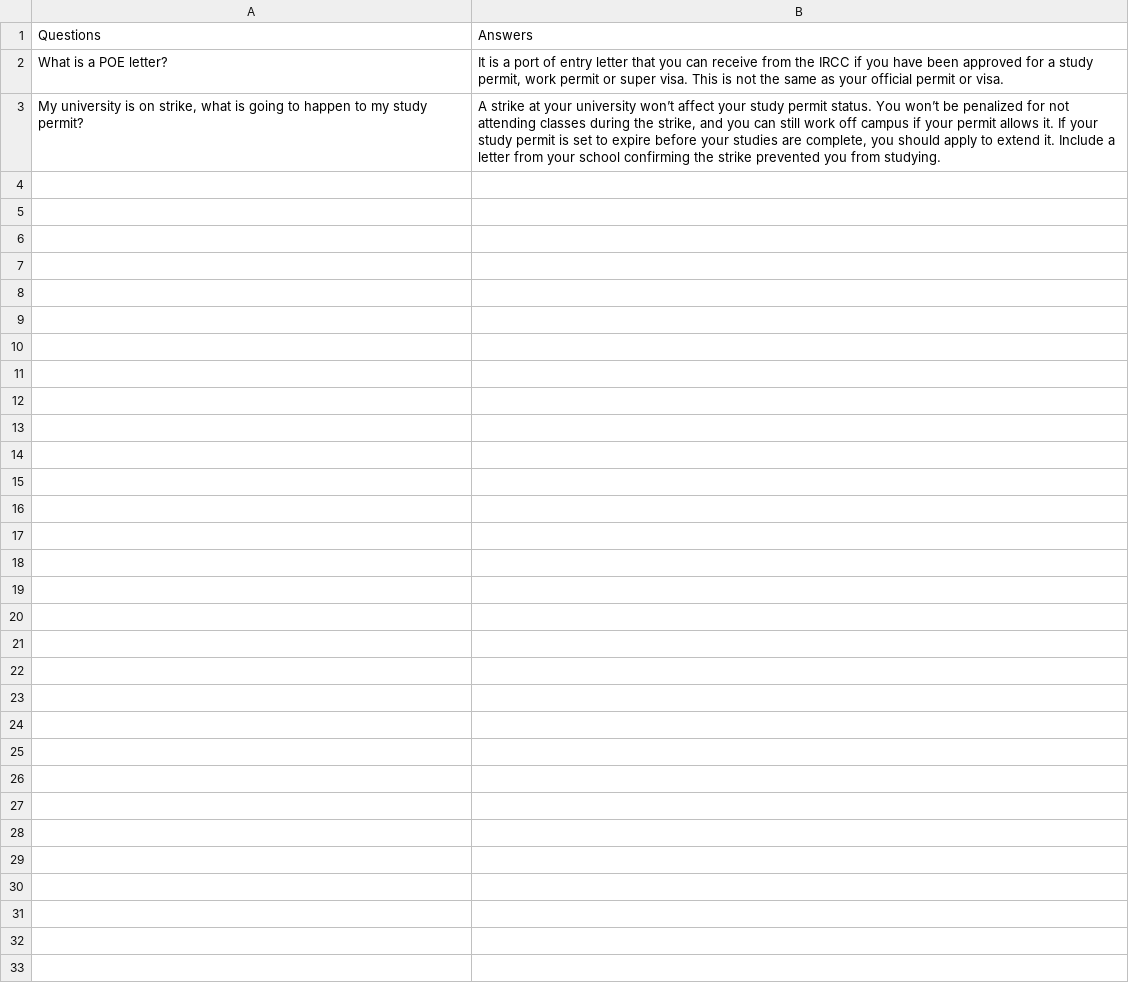
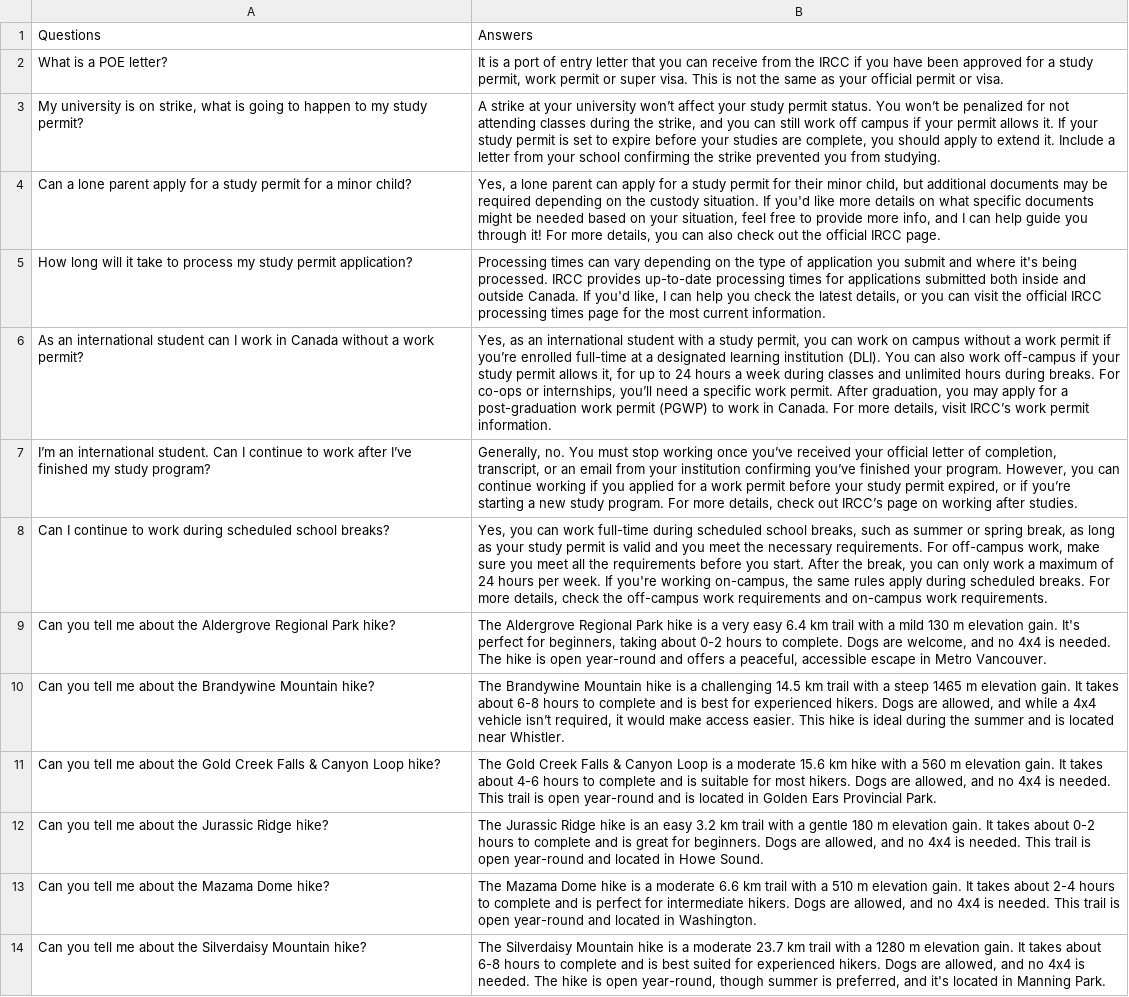
Before and after one commit to ayanahye/Campus-Connect-AI, a CSV file: s-eval-set/seen-data.csv, drawn as a sheet.

Commit message:
added seen and unseen data

```diff
--- a/s-eval-set/seen-data.csv
+++ b/s-eval-set/seen-data.csv
@@ -3 +3,12 @@ What is a POE letter?,"It is a port of entry letter that you can receive from th
 "My university is on strike, what is going to happen to my study permit?","A strike at your university won’t affect your study permit status. You won’t be penalized for not attending classes during the strike, and you can still work off campus if your permit allows it. If your study permit is set to expire before your studies are complete, you should apply to extend it. Include a letter from your school confirming the strike prevented you from studying."
+Can a lone parent apply for a study permit for a minor child?,"Yes, a lone parent can apply for a study permit for their minor child, but additional documents may be required depending on the custody situation. If you'd like more details on what specific documents might be needed based on your situation, feel free to provide more info, and I can help guide you through it! For more details, you can also check out the official IRCC page."
+How long will it take to process my study permit application?,"Processing times can vary depending on the type of application you submit and where it's being processed. IRCC provides up-to-date processing times for applications submitted both inside and outside Canada. If you'd like, I can help you check the latest details, or you can visit the official IRCC processing times page for the most current information."
+As an international student can I work in Canada without a work permit?,"Yes, as an international student with a study permit, you can work on campus without a work permit if you’re enrolled full-time at a designated learning institution (DLI). You can also work off-campus if your study permit allows it, for up to 24 hours a week during classes and unlimited hours during breaks. For co-ops or internships, you’ll need a specific work permit. After graduation, you may apply for a post-graduation work permit (PGWP) to work in Canada. For more details, visit IRCC’s work permit information."
+I’m an international student. Can I continue to work after I’ve finished my study program?,"Generally, no. You must stop working once you’ve received your official letter of completion, transcript, or an email from your institution confirming you’ve finished your program. However, you can continue working if you applied for a work permit before your study permit expired, or if you’re starting a new study program. For more details, check out IRCC’s page on working after studies."
+Can I continue to work during scheduled school breaks?,"Yes, you can work full-time during scheduled school breaks, such as summer or spring break, as long as your study permit is valid and you meet the necessary requirements. For off-campus work, make sure you meet all the requirements before you start. After the break, you can only work a maximum of 24 hours per week. If you're working on-campus, the same rules apply during scheduled breaks. For more details, check the off-campus work requirements and on-campus work requirements."
+Can you tell me about the Aldergrove Regional Park hike?,"The Aldergrove Regional Park hike is a very easy 6.4 km trail with a mild 130 m elevation gain. It's perfect for beginners, taking about 0-2 hours to complete. Dogs are welcome, and no 4x4 is needed. The hike is open year-round and offers a peaceful, accessible escape in Metro Vancouver."
+Can you tell me about the Brandywine Mountain hike?,"The Brandywine Mountain hike is a challenging 14.5 km trail with a steep 1465 m elevation gain. It takes about 6-8 hours to complete and is best for experienced hikers. Dogs are allowed, and while a 4x4 vehicle isn’t required, it would make access easier. This hike is ideal during the summer and is located near Whistler."
+Can you tell me about the Gold Creek Falls & Canyon Loop hike?,"The Gold Creek Falls & Canyon Loop is a moderate 15.6 km hike with a 560 m elevation gain. It takes about 4-6 hours to complete and is suitable for most hikers. Dogs are allowed, and no 4x4 is needed. This trail is open year-round and is located in Golden Ears Provincial Park."
+Can you tell me about the Jurassic Ridge hike?,"The Jurassic Ridge hike is an easy 3.2 km trail with a gentle 180 m elevation gain. It takes about 0-2 hours to complete and is great for beginners. Dogs are allowed, and no 4x4 is needed. This trail is open year-round and located in Howe Sound."
+Can you tell me about the Mazama Dome hike?,"The Mazama Dome hike is a moderate 6.6 km trail with a 510 m elevation gain. It takes about 2-4 hours to complete and is perfect for intermediate hikers. Dogs are allowed, and no 4x4 is needed. This trail is open year-round and located in Washington."
+Can you tell me about the Silverdaisy Mountain hike?,"The Silverdaisy Mountain hike is a moderate 23.7 km trail with a 1280 m elevation gain. It takes about 6-8 hours to complete and is best suited for experienced hikers. Dogs are allowed, and no 4x4 is needed. The hike is open year-round, though summer is preferred, and it's located in Manning Park."
```
Also changed, not shown: s-eval-set/unseen-data.csv.
